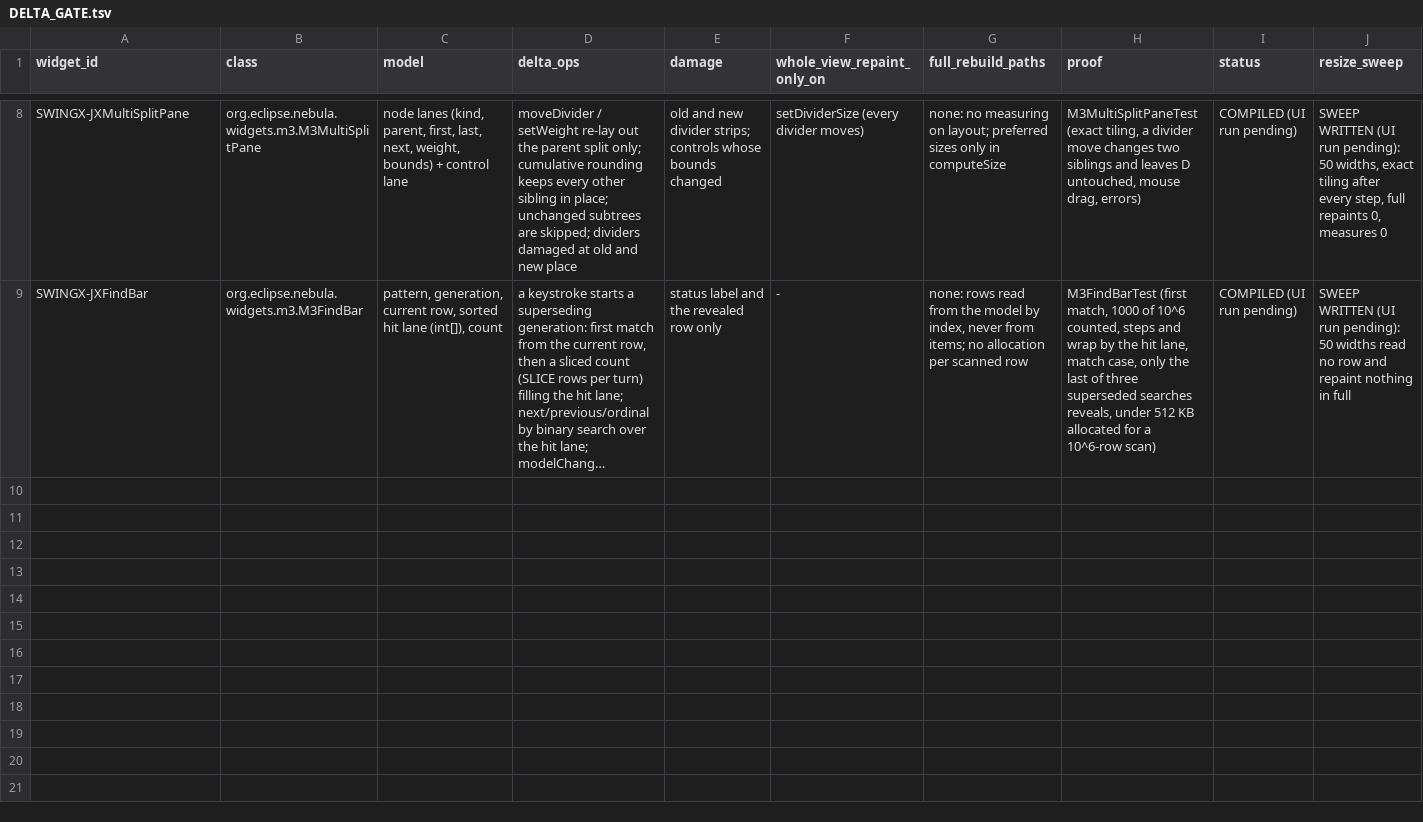
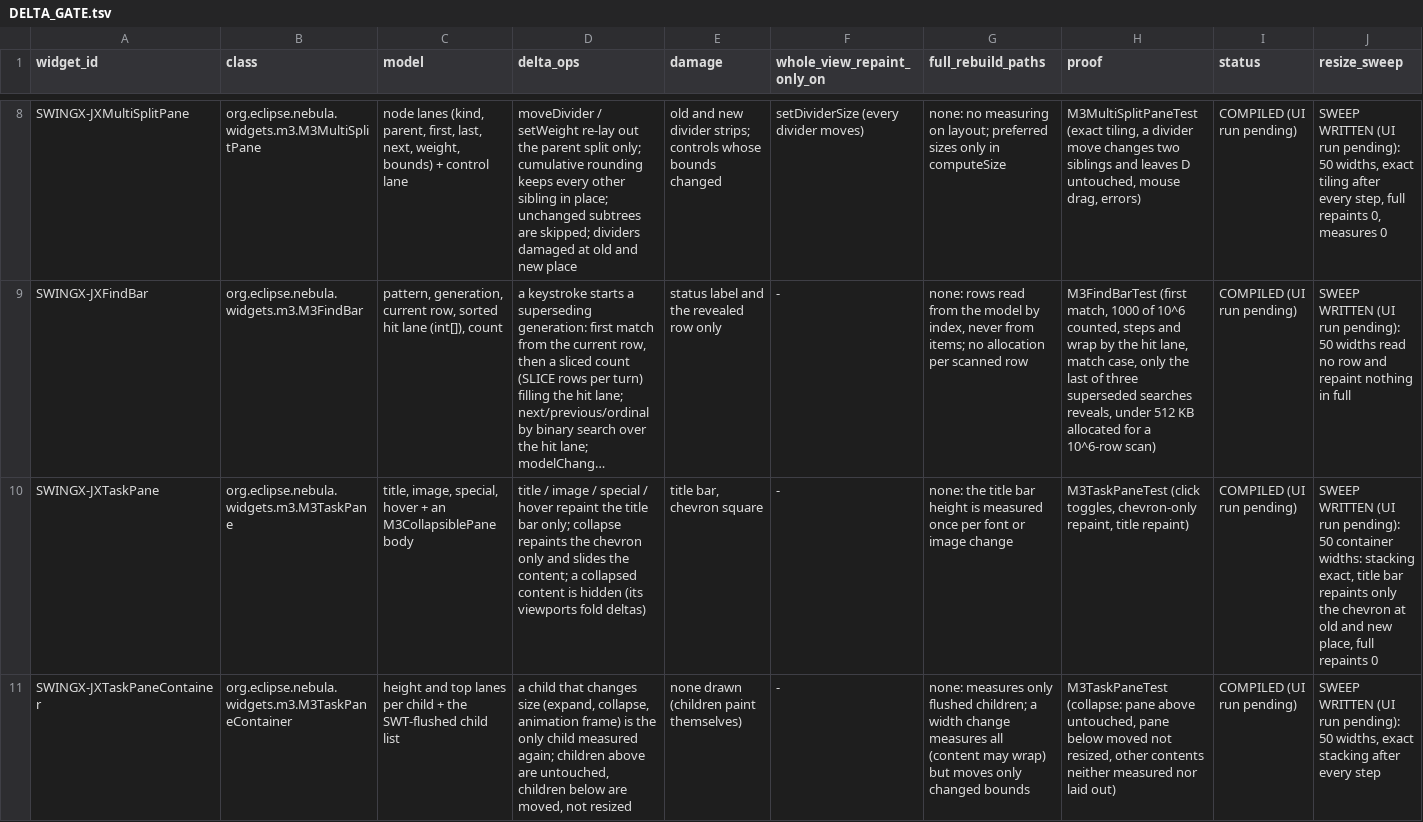
Before and after one commit to hsoliwal/nebula, a TSV file: docs/m3/custom-widgets/DELTA_GATE.tsv, drawn as a sheet; only a part is shown, gaps mark what is left out; long unchanged cells end in …; rows hold the shown columns only; the diff names each change by its address in the sheet, - before the commit and + after, or states it on an @@ line.

Commit message:
feat(custom-widgets): M3TaskPane and M3TaskPaneContainer, SWT counterparts of SwingX JXTaskPane/JXTaskPaneContainer (pattern only): drawn title bar over M3CollapsiblePane (title, hover and chevron deltas), container measures only the flushed pane and moves the panes below without resizing them; test, snippet, FOSS, DELTA_GATE and EXAMPLES rows

```diff
--- a/docs/m3/custom-widgets/DELTA_GATE.tsv
+++ b/docs/m3/custom-widgets/DELTA_GATE.tsv
+row 10: SWINGX-JXTaskPane | org.eclipse.nebula.widgets.m3.M3TaskPane | title, image, special, hover + an M3CollapsiblePane body | title / image / special / hover repaint the title bar only; collapse repaints the chevron only and slides the content; a collapsed content is hidden (its viewports fold deltas) | title bar, chevron square | - | none: the title bar height is measured once per font or image change | M3TaskPaneTest (click toggles, chevron-only repaint, title repaint) | COMPILED (UI run pending) | SWEEP WRITTEN (UI run pending): 50 container widths: stacking exact, title bar repaints only the chevron at old and new place, full repaints 0
+row 11: SWINGX-JXTaskPaneContainer | org.eclipse.nebula.widgets.m3.M3TaskPaneContainer | height and top lanes per child + the SWT-flushed child list | a child that changes size (expand, collapse, animation frame) is the only child measured again; children above are untouched, children below are moved, not resized | none drawn (children paint themselves) | - | none: measures only flushed children; a width change measures all (content may wrap) but moves only changed bounds | M3TaskPaneTest (collapse: pane above untouched, pane below moved not resized, other contents neither measured nor laid out) | COMPILED (UI run pending) | SWEEP WRITTEN (UI run pending): 50 widths, exact stacking after every step
```
Also changed, not shown: docs/m3/custom-widgets/FOSS_REUSE_DECISION.tsv, docs/m3/custom-widgets/WIDGET_PLATFORM_MATRIX.tsv, 5 other files.
